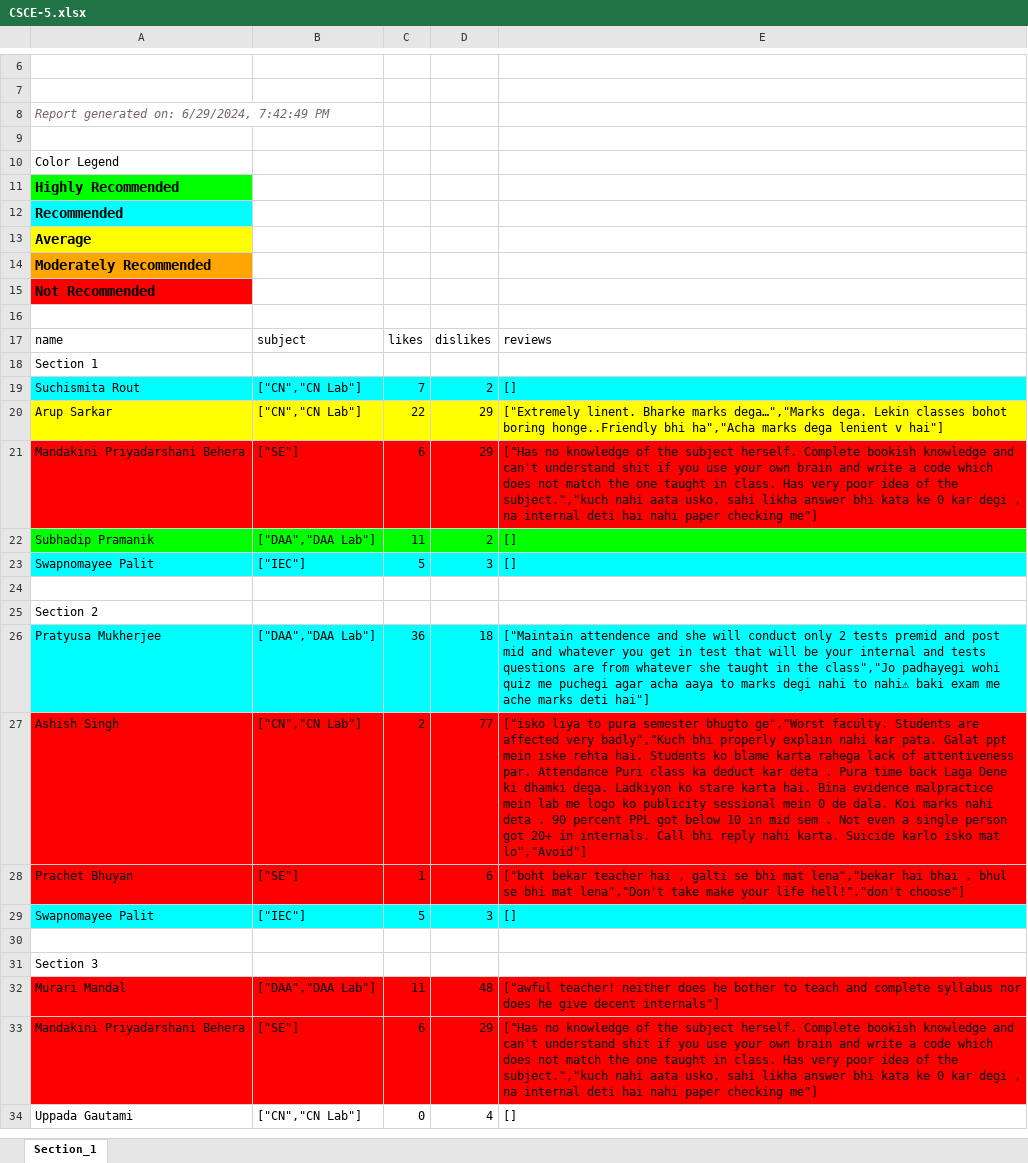
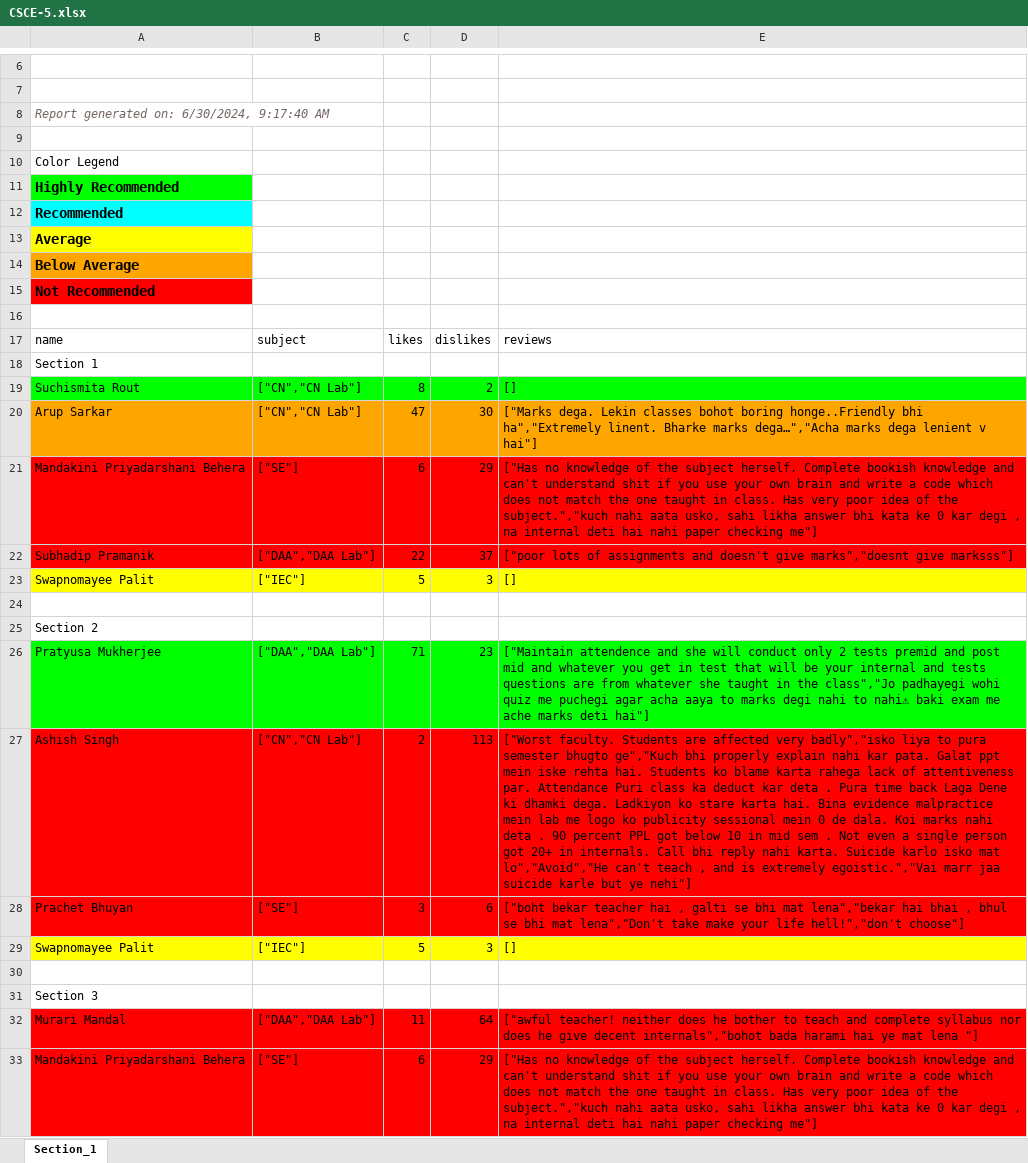
Before and after one commit to ranjitdasofficial/newAuth, an Excel workbook: CSCE-5.xlsx, sheet Section_1, drawn as a sheet; only a part is shown, gaps mark what is left out; the shorter side is filled out with more unchanged rows; values as stored, in another font and other column widths than the file's, no borders; the diff names each change by its address in the sheet, - before the commit and + after, or states it on an @@ line.

```diff
--- a/CSCE-5.xlsx (sheet Section_1)
+++ b/CSCE-5.xlsx (sheet Section_1)
-A8: Report generated on: 6/29/2024, 7:42:49 PM
+A8: Report generated on: 6/30/2024, 9:17:40 AM
-A14: Moderately Recommended
+A14: Below Average
-A19:E19 fill: #00FFFF
+A19:E19 fill: #00FF00
-C19: 7
+C19: 8
-A20:E20 fill: #FFFF00
+A20:E20 fill: #FFA500
-C20: 22
+C20: 47
-D20: 29
+D20: 30
-E20: ["Extremely linent. Bharke marks dega…","Marks dega. Lekin classes bohot boring honge..Friendly bhi ha","Acha marks dega…
+E20: ["Marks dega. Lekin classes bohot boring honge..Friendly bhi ha","Extremely linent. Bharke marks dega…","Acha marks dega…
-A22:E22 fill: #00FF00
+A22:E22 fill: #FF0000
-C22: 11
+C22: 22
-D22: 2
+D22: 37
-E22: []
+E22: ["poor lots of assignments and doesn't give marks","doesnt give marksss"]
-A23:E23 fill: #00FFFF
+A23:E23 fill: #FFFF00
-A26:E26 fill: #00FFFF
+A26:E26 fill: #00FF00
-C26: 36
+C26: 71
-D26: 18
+D26: 23
-D27: 77
+D27: 113
-E27: ["isko liya to pura semester bhugto ge","Worst faculty. Students are affected very badly","Kuch bhi properly explain nahi kar pata. Galat ppt mein iske rehta hai. Students ko blame karta rahega lack of attentiveness par. Attendance Puri class ka deduct kar deta . Pura time back Laga Dene ki dhamki dega. Ladkiyon ko stare karta hai. Bina evidence malpractice mein lab me logo ko publicity sessional mein 0 de dala. Koi marks nahi deta . 90 percent PPL got below 10 in mid sem . Not even a single person got 20+ in internals. Call bhi reply nahi karta. Suicide karlo isko mat lo","Avoid"]
+E27: ["Worst faculty. Students are affected very badly","isko liya to pura semester bhugto ge","Kuch bhi properly explain nahi kar pata. Galat ppt mein iske rehta hai. Students ko blame karta rahega lack of attentiveness par. Attendance Puri class ka deduct kar deta . Pura time back Laga Dene ki dhamki dega. Ladkiyon ko stare karta hai. Bina evidence malpractice mein lab me logo ko publicity sessional mein 0 de dala. Koi marks nahi deta . 90 percent PPL got below 10 in mid sem . Not even a single person got 20+ in internals. Call bhi reply nahi karta. Suicide karlo isko mat lo","Avoid","He can't teach , and is extremely egoistic.","Vai marr jaa suicide karle but ye nehi"]
-C28: 1
+C28: 3
-A29:E29 fill: #00FFFF
+A29:E29 fill: #FFFF00
-D32: 48
+D32: 64
-E32: …give decent internals"]
+E32: …give decent internals","bohot bada harami hai ye mat lena "]
```
Also changed, not shown: CSE-5.xlsx, CSSE-5.xlsx, 4 other files.
